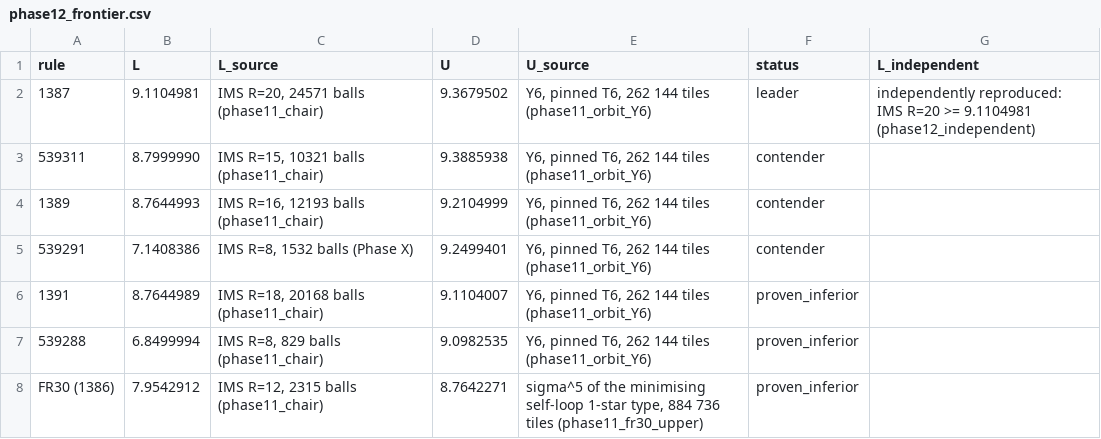
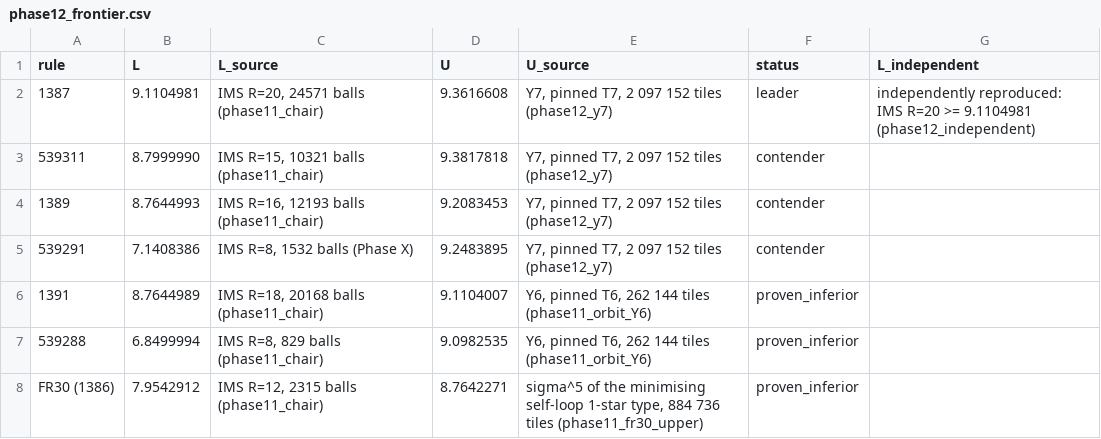
Before and after one commit to dewarjoseph/-, a CSV file: audit/results/phase12_frontier.csv, drawn as a sheet.

```diff
--- a/audit/results/phase12_frontier.csv
+++ b/audit/results/phase12_frontier.csv
@@ -1,6 +1,6 @@
 rule,L,L_source,U,U_source,status,L_independent
-1387,9.1104981,"IMS R=20, 24571 balls (phase11_chair)",9.3679502,"Y6, pinned T6, 262 144 tiles (phase11_orbit_Y6)",leader,independently reproduced: IMS R=20 >= 9.1104981 (phase12_independent)
-539311,8.7999990,"IMS R=15, 10321 balls (phase11_chair)",9.3885938,"Y6, pinned T6, 262 144 tiles (phase11_orbit_Y6)",contender,
-1389,8.7644993,"IMS R=16, 12193 balls (phase11_chair)",9.2104999,"Y6, pinned T6, 262 144 tiles (phase11_orbit_Y6)",contender,
-539291,7.1408386,"IMS R=8, 1532 balls (Phase X)",9.2499401,"Y6, pinned T6, 262 144 tiles (phase11_orbit_Y6)",contender,
+1387,9.1104981,"IMS R=20, 24571 balls (phase11_chair)",9.3616608,"Y7, pinned T7, 2 097 152 tiles (phase12_y7)",leader,independently reproduced: IMS R=20 >= 9.1104981 (phase12_independent)
+539311,8.7999990,"IMS R=15, 10321 balls (phase11_chair)",9.3817818,"Y7, pinned T7, 2 097 152 tiles (phase12_y7)",contender,
+1389,8.7644993,"IMS R=16, 12193 balls (phase11_chair)",9.2083453,"Y7, pinned T7, 2 097 152 tiles (phase12_y7)",contender,
+539291,7.1408386,"IMS R=8, 1532 balls (Phase X)",9.2483895,"Y7, pinned T7, 2 097 152 tiles (phase12_y7)",contender,
 1391,8.7644989,"IMS R=18, 20168 balls (phase11_chair)",9.1104007,"Y6, pinned T6, 262 144 tiles (phase11_orbit_Y6)",proven_inferior,
```
Also changed, not shown: 8 other files.
